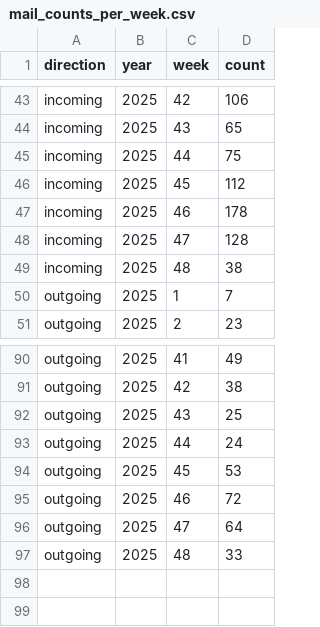
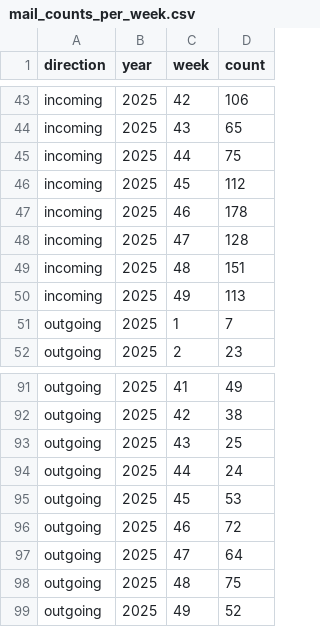
Before and after one commit to janspale/outlook_analyst, a CSV file: mail_counts_per_week.csv, drawn as a sheet; only a part is shown, gaps mark what is left out.

Commit message:
modified:   mail_counts_per_day.csv 	modified:   mail_counts_per_week.csv 	modified:   mail_counts_per_weekday.csv 	modified:   mail_raw.csv

```diff
--- a/mail_counts_per_week.csv
+++ b/mail_counts_per_week.csv
@@ -48,3 +48,4 @@ incoming,2025,46,178
 incoming,2025,47,128
-incoming,2025,48,38
+incoming,2025,48,151
+incoming,2025,49,113
 outgoing,2025,1,7
@@ -96,2 +97,3 @@ outgoing,2025,46,72
 outgoing,2025,47,64
-outgoing,2025,48,33
+outgoing,2025,48,75
+outgoing,2025,49,52
```
Also changed, not shown: mail_counts_per_day.csv, mail_counts_per_weekday.csv, 1 other file.
